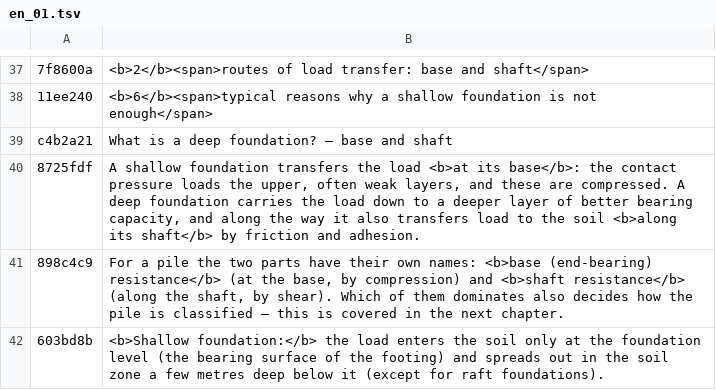
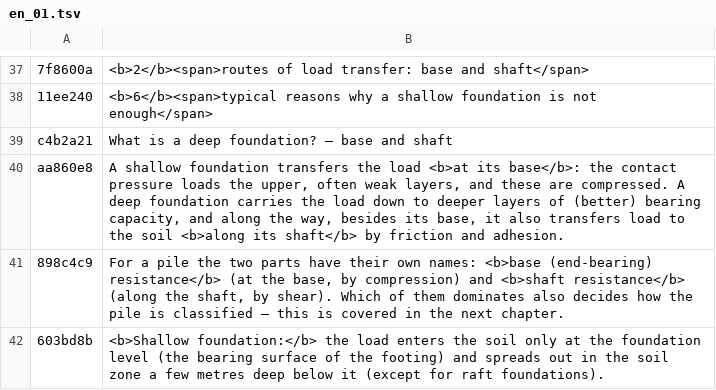
Before and after one commit to MBalika/melyalapozasok, a TSV file: _src/i18n/en_01.tsv, drawn as a sheet; only a part is shown, gaps mark what is left out; removed rows and columns are numbered as before the commit, all else as after; the diff names each change by its address in the sheet, - before the commit and + after, or states it on an @@ line.

```diff
--- a/_src/i18n/en_01.tsv
+++ b/_src/i18n/en_01.tsv
-row 40: 8725fdf | A shallow foundation transfers the load <b>at its base</b>: the contact pressure loads the upper, often weak layers, and these are compressed. A deep foundation carries the load down to a deeper layer of better bearing capacity, and along the way it also transfers load to the soil <b>along its shaft</b> by friction and adhesion.
+row 40: aa860e8 | A shallow foundation transfers the load <b>at its base</b>: the contact pressure loads the upper, often weak layers, and these are compressed. A deep foundation carries the load down to deeper layers of (better) bearing capacity, and along the way, besides its base, it also transfers load to the soil <b>along its shaft</b> by friction and adhesion.
```
Also changed, not shown: 3 other files.
